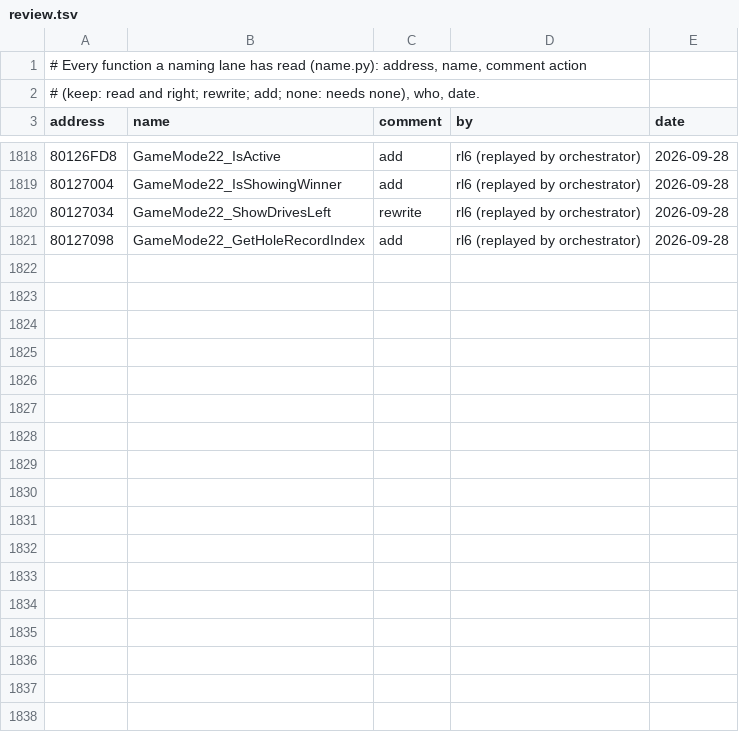
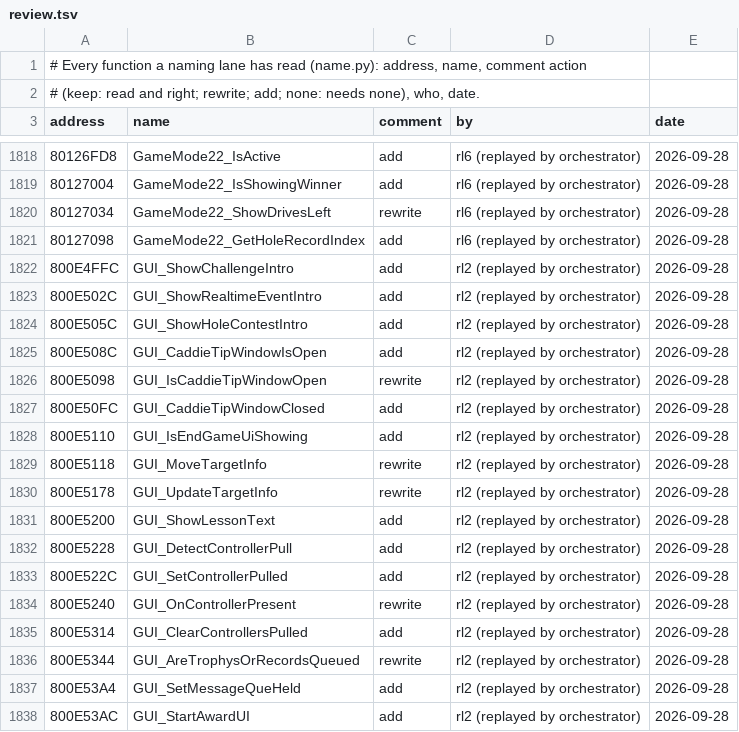
Before and after one commit to mitsevox/tw2004, a TSV file: config/GW4E69/review.tsv, drawn as a sheet; only a part is shown, gaps mark what is left out; the diff covers the shown part only.

```diff
--- a/config/GW4E69/review.tsv
+++ b/config/GW4E69/review.tsv
@@ -1821 +1821,18 @@ address	name	comment	by	date
 80127098	GameMode22_GetHoleRecordIndex	add	rl6 (replayed by orchestrator)	2026-09-28
+800E4FFC	GUI_ShowChallengeIntro	add	rl2 (replayed by orchestrator)	2026-09-28
+800E502C	GUI_ShowRealtimeEventIntro	add	rl2 (replayed by orchestrator)	2026-09-28
+800E505C	GUI_ShowHoleContestIntro	add	rl2 (replayed by orchestrator)	2026-09-28
+800E508C	GUI_CaddieTipWindowIsOpen	add	rl2 (replayed by orchestrator)	2026-09-28
+800E5098	GUI_IsCaddieTipWindowOpen	rewrite	rl2 (replayed by orchestrator)	2026-09-28
+800E50FC	GUI_CaddieTipWindowClosed	add	rl2 (replayed by orchestrator)	2026-09-28
+800E5110	GUI_IsEndGameUiShowing	add	rl2 (replayed by orchestrator)	2026-09-28
+800E5118	GUI_MoveTargetInfo	rewrite	rl2 (replayed by orchestrator)	2026-09-28
+800E5178	GUI_UpdateTargetInfo	rewrite	rl2 (replayed by orchestrator)	2026-09-28
+800E5200	GUI_ShowLessonText	add	rl2 (replayed by orchestrator)	2026-09-28
+800E5228	GUI_DetectControllerPull	add	rl2 (replayed by orchestrator)	2026-09-28
+800E522C	GUI_SetControllerPulled	add	rl2 (replayed by orchestrator)	2026-09-28
+800E5240	GUI_OnControllerPresent	rewrite	rl2 (replayed by orchestrator)	2026-09-28
+800E5314	GUI_ClearControllersPulled	add	rl2 (replayed by orchestrator)	2026-09-28
+800E5344	GUI_AreTrophysOrRecordsQueued	rewrite	rl2 (replayed by orchestrator)	2026-09-28
+800E53A4	GUI_SetMessageQueHeld	add	rl2 (replayed by orchestrator)	2026-09-28
+800E53AC	GUI_StartAwardUI	add	rl2 (replayed by orchestrator)	2026-09-28
```
Also changed, not shown: 13 added rows elsewhere in this file, 22 other files.
